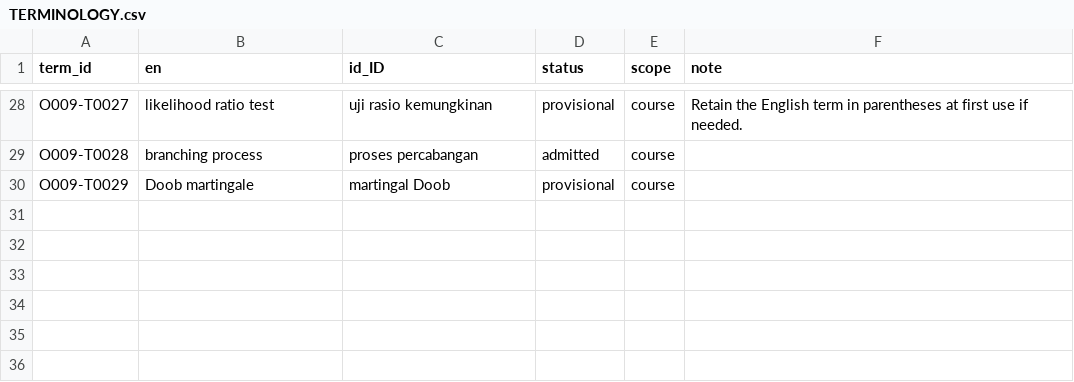
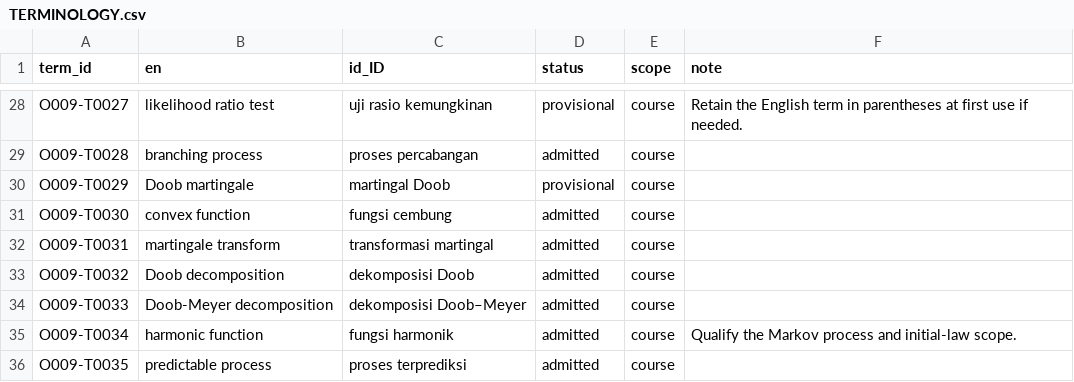
Before and after one commit to KokunoYumeto/measure-theoretic-probability-stochastic-processes-id, a CSV file: 00_control/TERMINOLOGY.csv, drawn as a sheet; only a part is shown, gaps mark what is left out.

```diff
--- a/00_control/TERMINOLOGY.csv
+++ b/00_control/TERMINOLOGY.csv
@@ -30 +30,7 @@ O009-T0028,branching process,proses percabangan,admitted,course,
 O009-T0029,Doob martingale,martingal Doob,provisional,course,
+O009-T0030,convex function,fungsi cembung,admitted,course,
+O009-T0031,martingale transform,transformasi martingal,admitted,course,
+O009-T0032,Doob decomposition,dekomposisi Doob,admitted,course,
+O009-T0033,Doob-Meyer decomposition,dekomposisi Doob–Meyer,admitted,course,
+O009-T0034,harmonic function,fungsi harmonik,admitted,course,Qualify the Markov process and initial-law scope.
+O009-T0035,predictable process,proses terprediksi,admitted,course,
```
Also changed, not shown: backend/artifacts.csv, backend/qa_events.csv, 37 other files.
